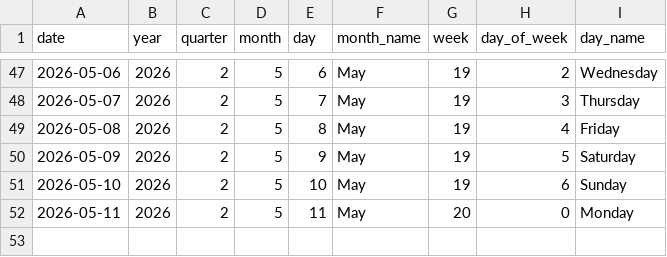
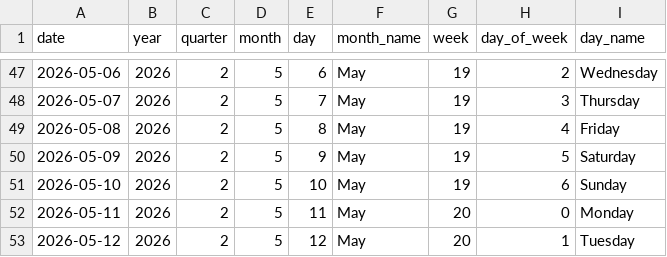
Before and after one commit to Tharindu-Senanayake/cryptocurrency-analysis-dashboard, a CSV file: output/tables/dim_date.csv, drawn as a sheet; only a part is shown, gaps mark what is left out.

```diff
--- a/output/tables/dim_date.csv
+++ b/output/tables/dim_date.csv
@@ -52 +52,2 @@
 2026-05-11,2026,2,5,11,May,20,0,Monday
+2026-05-12,2026,2,5,12,May,20,1,Tuesday
```
Also changed, not shown: output/tables/fact_coin_prices.csv, output/tables/fact_global_market.csv, 1 other file.
